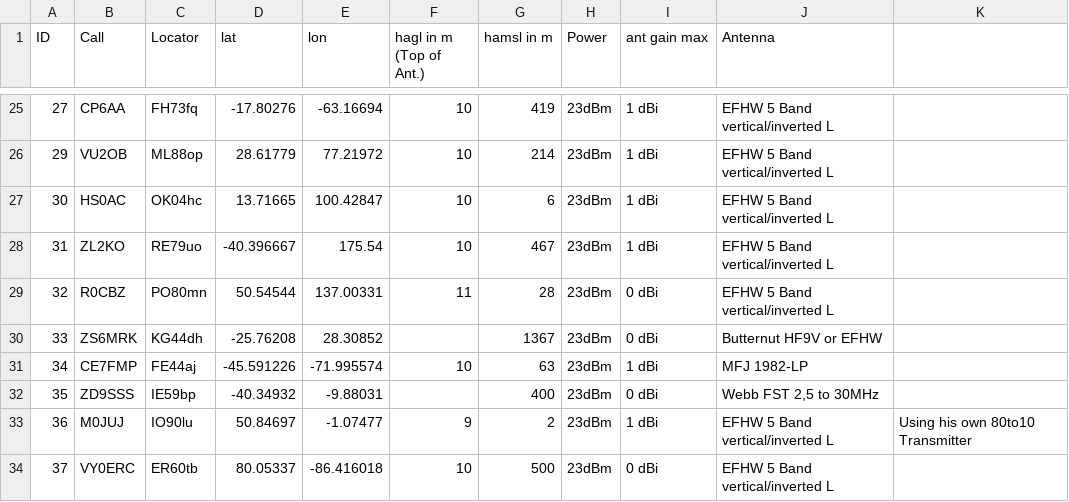
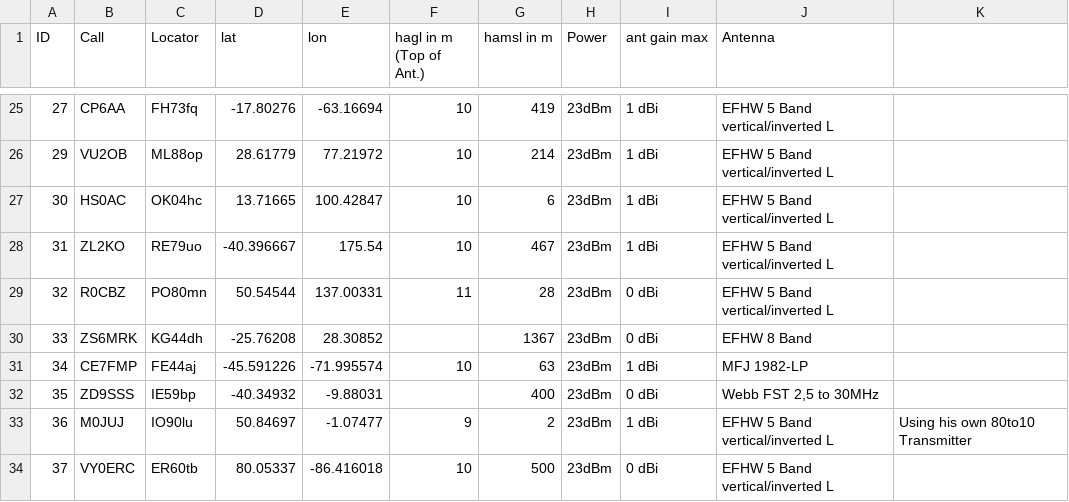
Before and after one commit to HB9VQQ/WSPRBeacon, a CSV file: Beacon List.csv, drawn as a sheet; only a part is shown, gaps mark what is left out.

Commit message:
Add files via upload

```diff
--- a/Beacon List.csv
+++ b/Beacon List.csv
@@ -29,3 +29,3 @@ ID,Call,Locator,lat,lon,hagl in m (Top of Ant.),hamsl in m,Power,ant gain max,An
 32,R0CBZ,PO80mn,50.54544,137.00331,11,28,23dBm,0 dBi,EFHW 5 Band vertical/inverted L,
-33,ZS6MRK,KG44dh,-25.76208,28.30852,,1367,23dBm,0 dBi,Butternut HF9V or EFHW,
+33,ZS6MRK,KG44dh,-25.76208,28.30852,,1367,23dBm,0 dBi,EFHW 8 Band,
 34,CE7FMP,FE44aj,-45.591226,-71.995574,10,63,23dBm,1 dBi,MFJ 1982-LP ,
```
